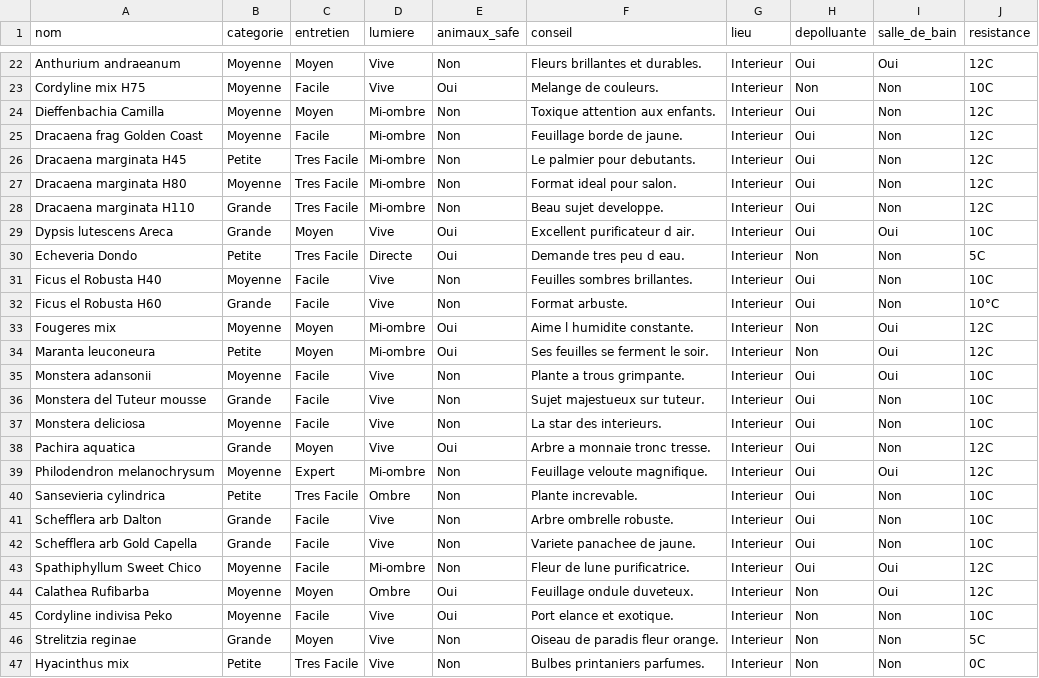
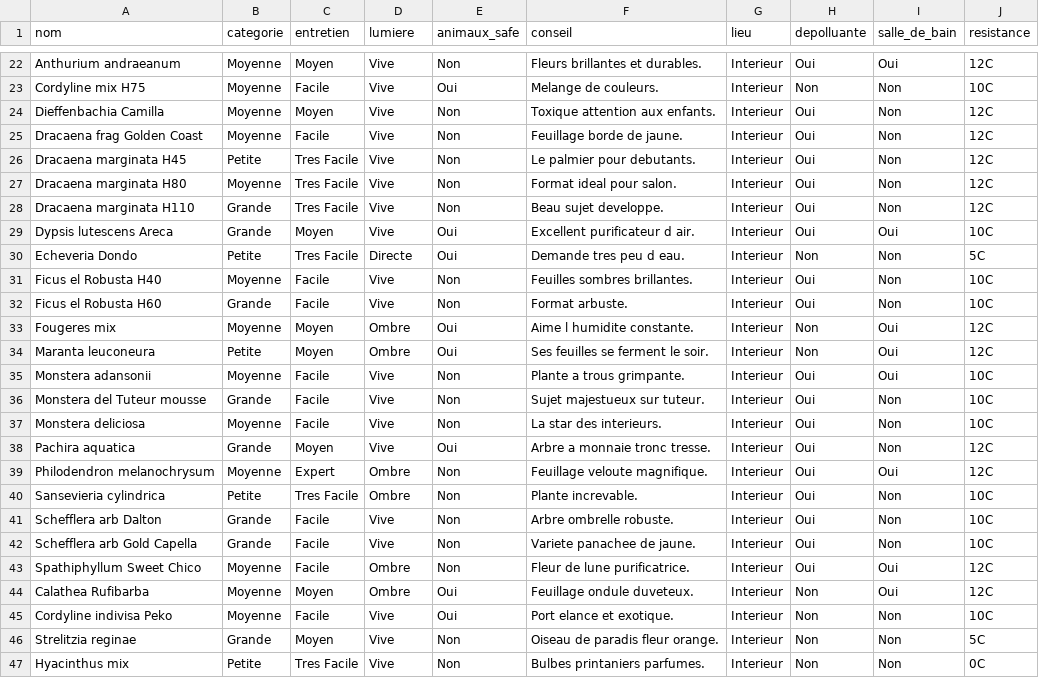
Before and after one commit to plantesad07/plantes-addict-app, a CSV file: plantes.csv, drawn as a sheet; only a part is shown, gaps mark what is left out.

Commit message:
Update plantes.csv

```diff
--- a/plantes.csv
+++ b/plantes.csv
@@ -23,7 +23,7 @@ Anthurium andraeanum,Moyenne,Moyen,Vive,Non,Fleurs brillantes et durables.,Inter
 Cordyline mix H75,Moyenne,Facile,Vive,Oui,Melange de couleurs.,Interieur,Non,Non,10C
-Dieffenbachia Camilla,Moyenne,Moyen,Mi-ombre,Non,Toxique attention aux enfants.,Interieur,Oui,Non,12C
-Dracaena frag Golden Coast,Moyenne,Facile,Mi-ombre,Non,Feuillage borde de jaune.,Interieur,Oui,Non,12C
-Dracaena marginata H45,Petite,Tres Facile,Mi-ombre,Non,Le palmier pour debutants.,Interieur,Oui,Non,12C
-Dracaena marginata H80,Moyenne,Tres Facile,Mi-ombre,Non,Format ideal pour salon.,Interieur,Oui,Non,12C
-Dracaena marginata H110,Grande,Tres Facile,Mi-ombre,Non,Beau sujet developpe.,Interieur,Oui,Non,12C
+Dieffenbachia Camilla,Moyenne,Moyen,Vive,Non,Toxique attention aux enfants.,Interieur,Oui,Non,12C
+Dracaena frag Golden Coast,Moyenne,Facile,Vive,Non,Feuillage borde de jaune.,Interieur,Oui,Non,12C
+Dracaena marginata H45,Petite,Tres Facile,Vive,Non,Le palmier pour debutants.,Interieur,Oui,Non,12C
+Dracaena marginata H80,Moyenne,Tres Facile,Vive,Non,Format ideal pour salon.,Interieur,Oui,Non,12C
+Dracaena marginata H110,Grande,Tres Facile,Vive,Non,Beau sujet developpe.,Interieur,Oui,Non,12C
 Dypsis lutescens Areca,Grande,Moyen,Vive,Oui,Excellent purificateur d air.,Interieur,Oui,Oui,10C
@@ -31,5 +31,5 @@ Echeveria Dondo,Petite,Tres Facile,Directe,Oui,Demande tres peu d eau.,Interieur
 Ficus el Robusta H40,Moyenne,Facile,Vive,Non,Feuilles sombres brillantes.,Interieur,Oui,Non,10C
-Ficus el Robusta H60,Grande,Facile,Vive,Non,Format arbuste.,Interieur,Oui,Non,10°C
-Fougeres mix,Moyenne,Moyen,Mi-ombre,Oui,Aime l humidite constante.,Interieur,Non,Oui,12C
-Maranta leuconeura,Petite,Moyen,Mi-ombre,Oui,Ses feuilles se ferment le soir.,Interieur,Non,Oui,12C
+Ficus el Robusta H60,Grande,Facile,Vive,Non,Format arbuste.,Interieur,Oui,Non,10C
+Fougeres mix,Moyenne,Moyen,Ombre,Oui,Aime l humidite constante.,Interieur,Non,Oui,12C
+Maranta leuconeura,Petite,Moyen,Ombre,Oui,Ses feuilles se ferment le soir.,Interieur,Non,Oui,12C
 Monstera adansonii,Moyenne,Facile,Vive,Non,Plante a trous grimpante.,Interieur,Oui,Oui,10C
@@ -38,3 +38,3 @@ Monstera deliciosa,Moyenne,Facile,Vive,Non,La star des interieurs.,Interieur,Oui
 Pachira aquatica,Grande,Moyen,Vive,Oui,Arbre a monnaie tronc tresse.,Interieur,Oui,Non,12C
-Philodendron melanochrysum,Moyenne,Expert,Mi-ombre,Non,Feuillage veloute magnifique.,Interieur,Oui,Oui,12C
+Philodendron melanochrysum,Moyenne,Expert,Ombre,Non,Feuillage veloute magnifique.,Interieur,Oui,Oui,12C
 Sansevieria cylindrica,Petite,Tres Facile,Ombre,Non,Plante increvable.,Interieur,Oui,Non,10C
@@ -42,3 +42,3 @@ Schefflera arb Dalton,Grande,Facile,Vive,Non,Arbre ombrelle robuste.,Interieur,O
 Schefflera arb Gold Capella,Grande,Facile,Vive,Non,Variete panachee de jaune.,Interieur,Oui,Non,10C
-Spathiphyllum Sweet Chico,Moyenne,Facile,Mi-ombre,Non,Fleur de lune purificatrice.,Interieur,Oui,Oui,12C
+Spathiphyllum Sweet Chico,Moyenne,Facile,Ombre,Non,Fleur de lune purificatrice.,Interieur,Oui,Oui,12C
 Calathea Rufibarba,Moyenne,Moyen,Ombre,Oui,Feuillage ondule duveteux.,Interieur,Non,Oui,12C
```
